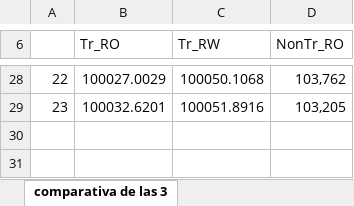
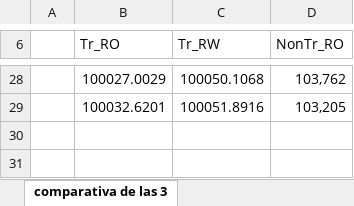
Before and after one commit to joarmi/practicasSING, an Excel workbook: SING_Practica_1/Datos.xlsx, sheet comparativa de las 3, drawn as a sheet; only a part is shown, gaps mark what is left out; values as stored, in another font and other column widths than the file's, no borders; charts and pictures not drawn; the diff covers the shown part only; the diff names each change by its address in the sheet, - before the commit and + after, or states it on an @@ line.

```diff
--- a/SING_Practica_1/Datos.xlsx (sheet comparativa de las 3)
+++ b/SING_Practica_1/Datos.xlsx (sheet comparativa de las 3)
-A28: 22
+A28: (empty)
-A29: 23
+A29: (empty)
```
Also changed, not shown: 22 edited cells and merged cells elsewhere in this sheet, charts or pictures.
